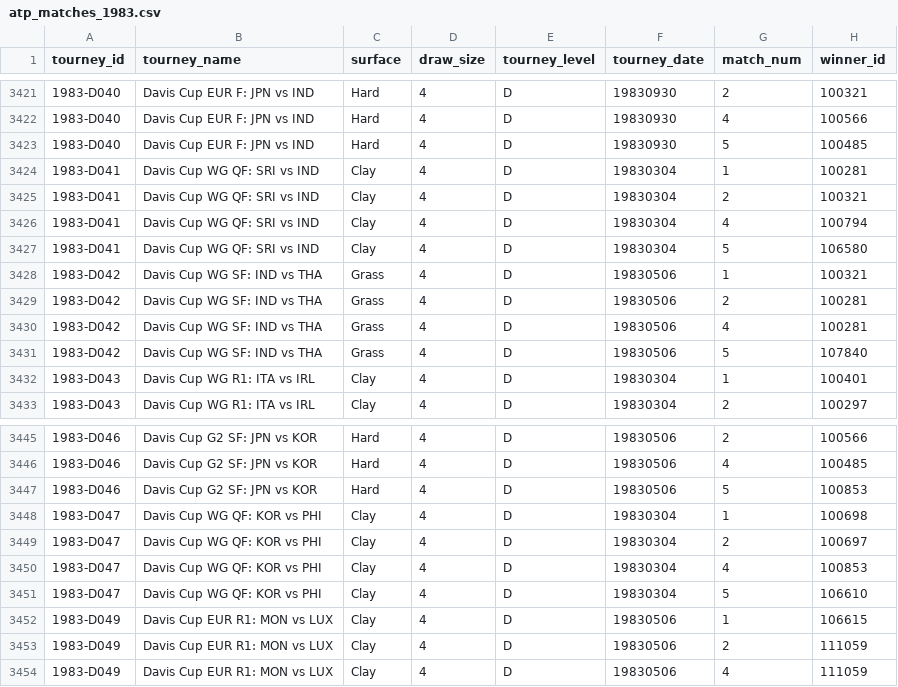
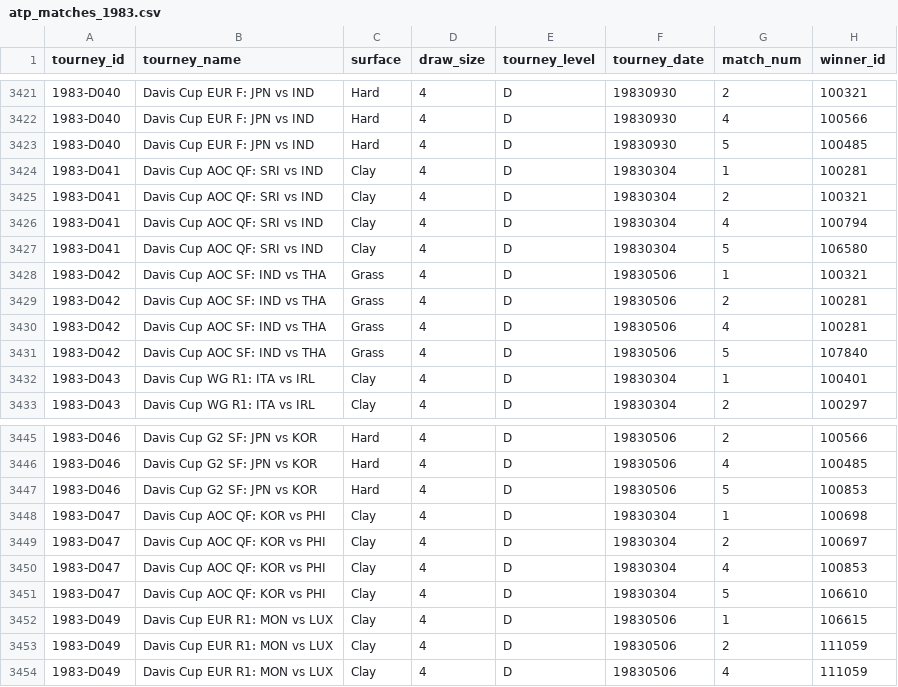
Before and after one commit to JeffSackmann/tennis_atp, a CSV file: atp_matches_1983.csv, drawn as a sheet; only a part is shown, gaps mark what is left out; the diff names each change by its address in the sheet, - before the commit and + after, or states it on an @@ line.

Commit message:
fix 1981-86 Asia-Oceania Davis Cup tie names
per #198

```diff
--- a/atp_matches_1983.csv
+++ b/atp_matches_1983.csv
-B3424:B3427 (tourney_name): Davis Cup WG QF: SRI vs IND
+B3424:B3427 (tourney_name): Davis Cup AOC QF: SRI vs IND
-B3428:B3431 (tourney_name): Davis Cup WG SF: IND vs THA
+B3428:B3431 (tourney_name): Davis Cup AOC SF: IND vs THA
-B3448:B3451 (tourney_name): Davis Cup WG QF: KOR vs PHI
+B3448:B3451 (tourney_name): Davis Cup AOC QF: KOR vs PHI
```
Also changed, not shown: atp_matches_1981.csv, atp_matches_1982.csv, 5 other files.
